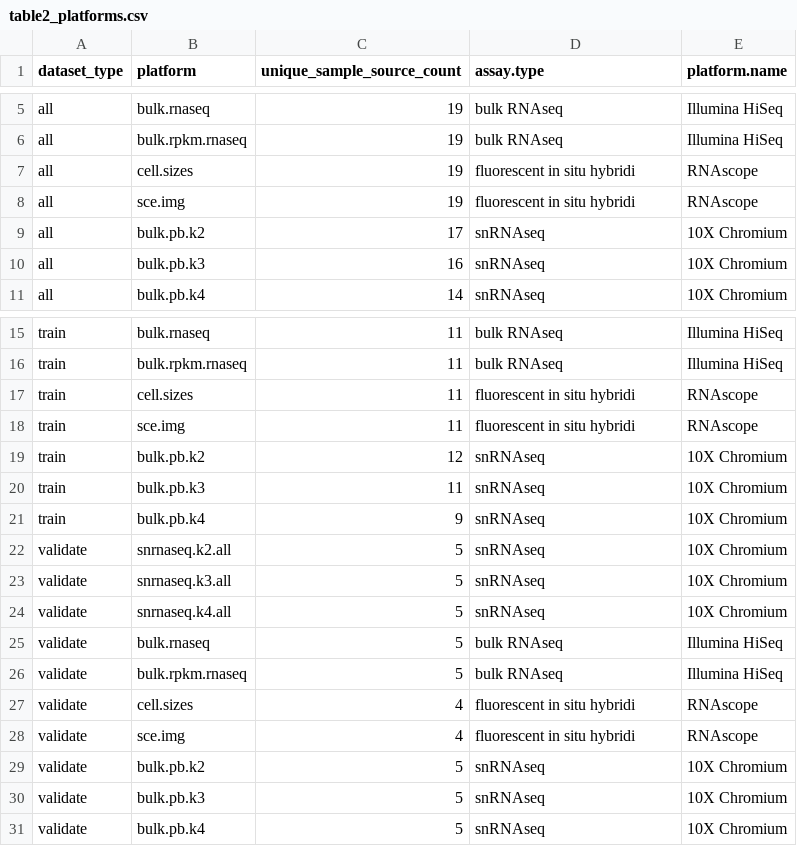
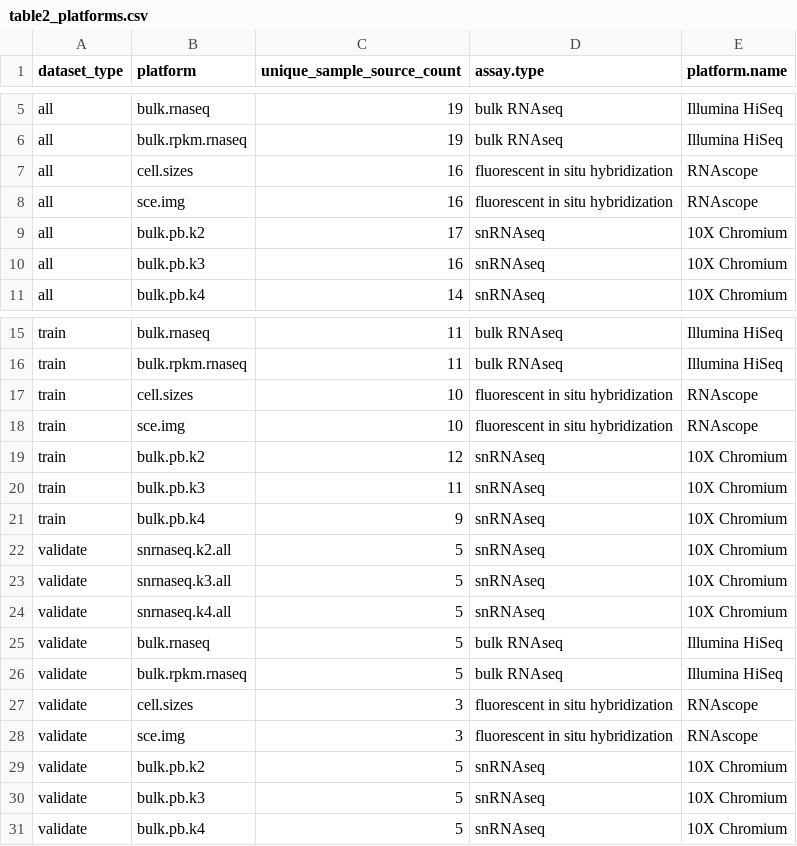
Before and after one commit to LieberInstitute/deconvo_lute-paper, a CSV file: cohort1/outputs/01_mae/table2_platforms.csv, drawn as a sheet; only a part is shown, gaps mark what is left out.

Commit message:
clean up summaries files, update summaries tables

```diff
--- a/cohort1/outputs/01_mae/table2_platforms.csv
+++ b/cohort1/outputs/01_mae/table2_platforms.csv
@@ -6,4 +6,4 @@
 "all","bulk.rpkm.rnaseq",19,"bulk RNAseq","Illumina HiSeq"
-"all","cell.sizes",19,"fluorescent in situ hybridi","RNAscope"
-"all","sce.img",19,"fluorescent in situ hybridi","RNAscope"
+"all","cell.sizes",16,"fluorescent in situ hybridization","RNAscope"
+"all","sce.img",16,"fluorescent in situ hybridization","RNAscope"
 "all","bulk.pb.k2",17,"snRNAseq","10X Chromium"
@@ -16,4 +16,4 @@
 "train","bulk.rpkm.rnaseq",11,"bulk RNAseq","Illumina HiSeq"
-"train","cell.sizes",11,"fluorescent in situ hybridi","RNAscope"
-"train","sce.img",11,"fluorescent in situ hybridi","RNAscope"
+"train","cell.sizes",10,"fluorescent in situ hybridization","RNAscope"
+"train","sce.img",10,"fluorescent in situ hybridization","RNAscope"
 "train","bulk.pb.k2",12,"snRNAseq","10X Chromium"
@@ -26,4 +26,4 @@
 "validate","bulk.rpkm.rnaseq",5,"bulk RNAseq","Illumina HiSeq"
-"validate","cell.sizes",4,"fluorescent in situ hybridi","RNAscope"
-"validate","sce.img",4,"fluorescent in situ hybridi","RNAscope"
+"validate","cell.sizes",3,"fluorescent in situ hybridization","RNAscope"
+"validate","sce.img",3,"fluorescent in situ hybridization","RNAscope"
 "validate","bulk.pb.k2",5,"snRNAseq","10X Chromium"
```
Also changed, not shown: cohort1/outputs/01_mae/table2_platforms_prefilter.csv, 4 other files.
